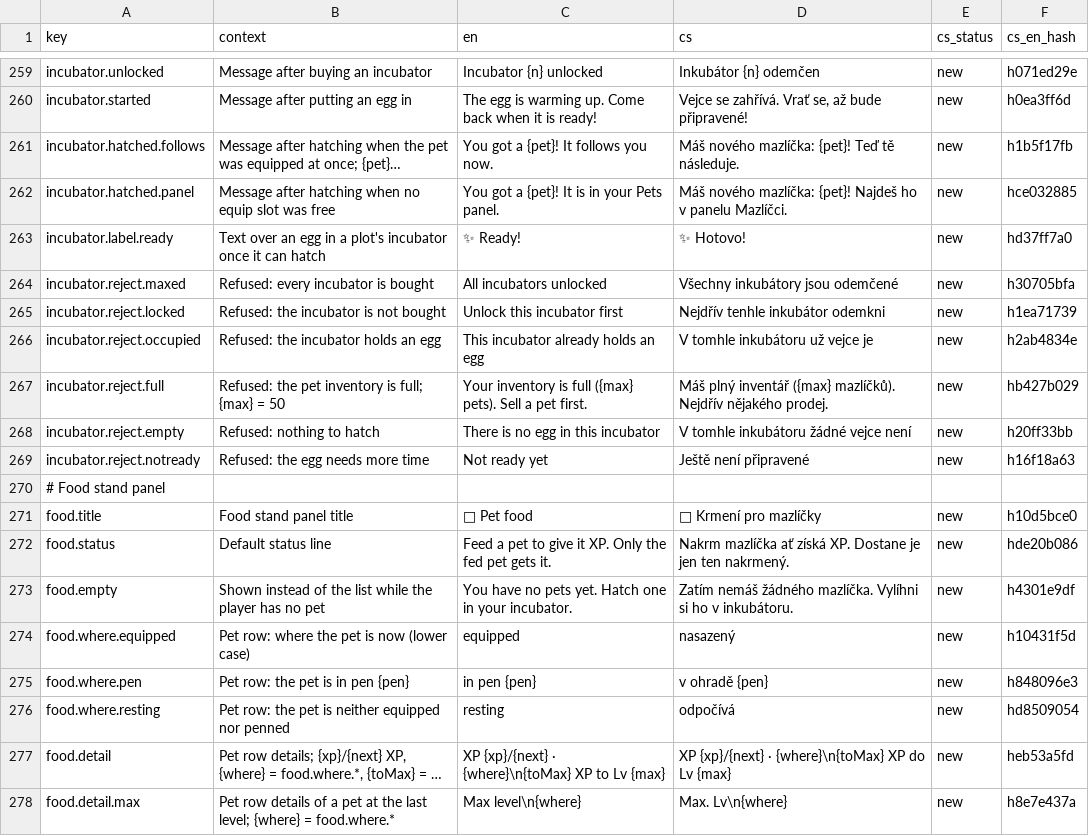
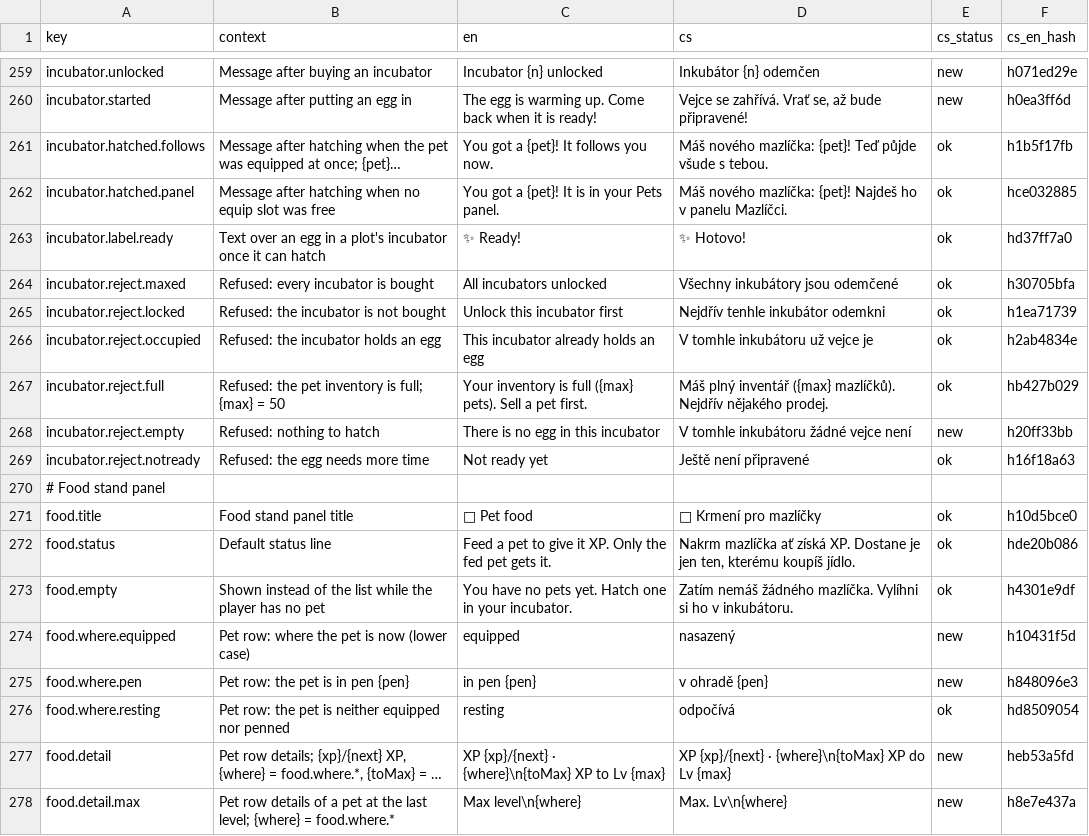
Before and after one commit to ales-re-sources/Pawvest, a CSV file: localization/strings.csv, drawn as a sheet; only a part is shown, gaps mark what is left out; long unchanged cells end in …; the diff covers the shown part only; the diff names each change by its address in the sheet, - before the commit and + after, or states it on an @@ line.

```diff
--- a/localization/strings.csv
+++ b/localization/strings.csv
-D261 (cs): …{pet}! Teď tě následuje.
+D261 (cs): …{pet}! Teď půjde všude s tebou.
-E261:E267 (cs_status): new
+E261:E267 (cs_status): ok
-E269 (cs_status): new
+E269 (cs_status): ok
-E271:E273 (cs_status): new
+E271:E273 (cs_status): ok
-D272 (cs): …je jen ten nakrmený.
+D272 (cs): …je jen ten, kterému koupíš jídlo.
-E276 (cs_status): new
+E276 (cs_status): ok
```
Also changed, not shown: 16 added rows and 6 edited cells elsewhere in this file, 21 other files.
